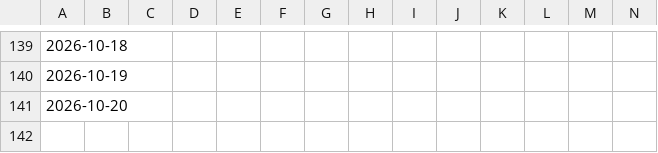
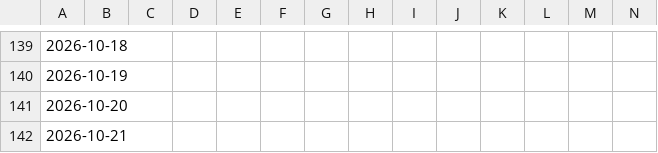
Before and after one commit to BrisingrsStudies/Garmin-Sync, a CSV file: data/garmin.csv, drawn as a sheet; only a part is shown, gaps mark what is left out; rows hold the shown columns only; the diff names each change by its address in the sheet, - before the commit and + after, or states it on an @@ line.

```diff
--- a/data/garmin.csv
+++ b/data/garmin.csv
+row 142: 2026-10-21
```
